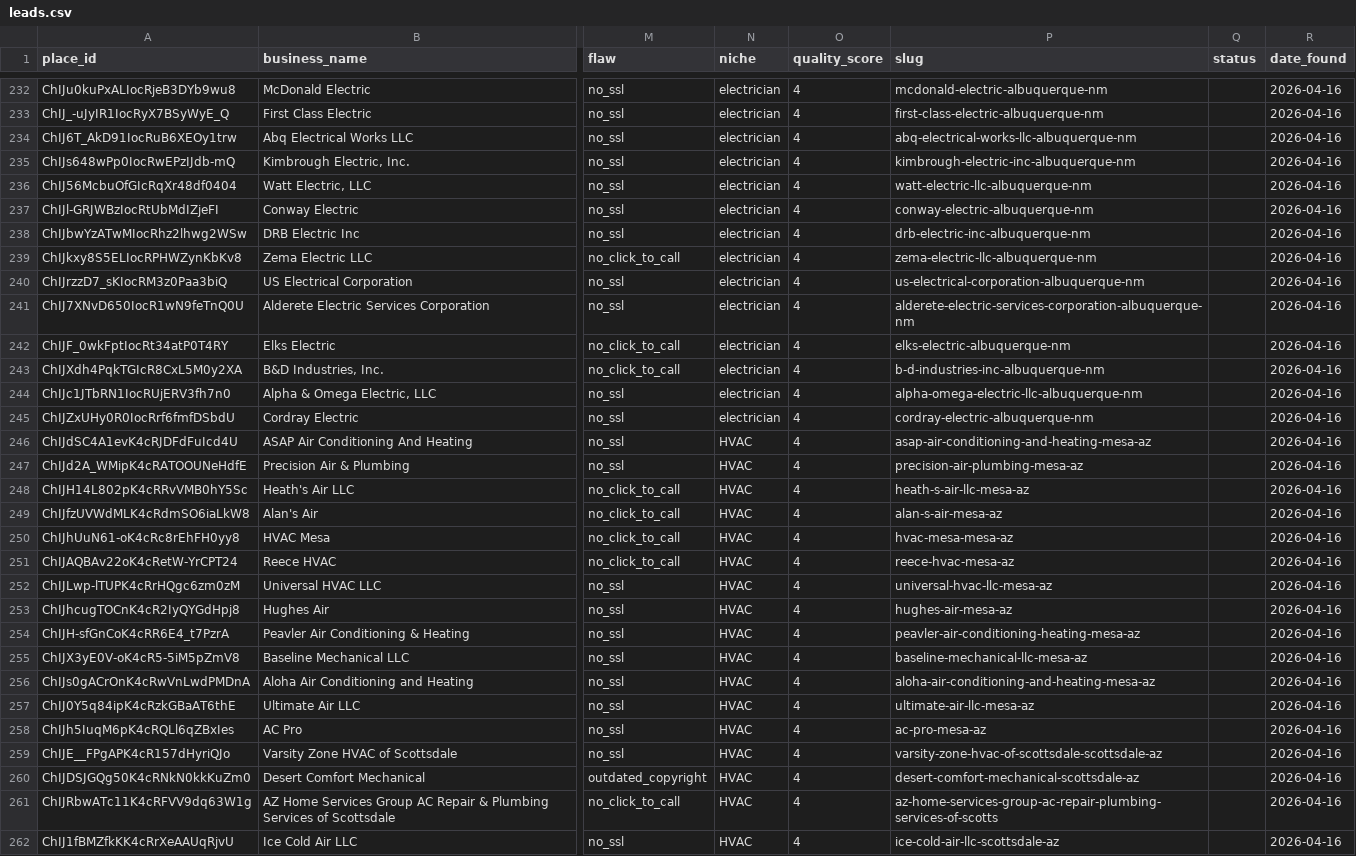
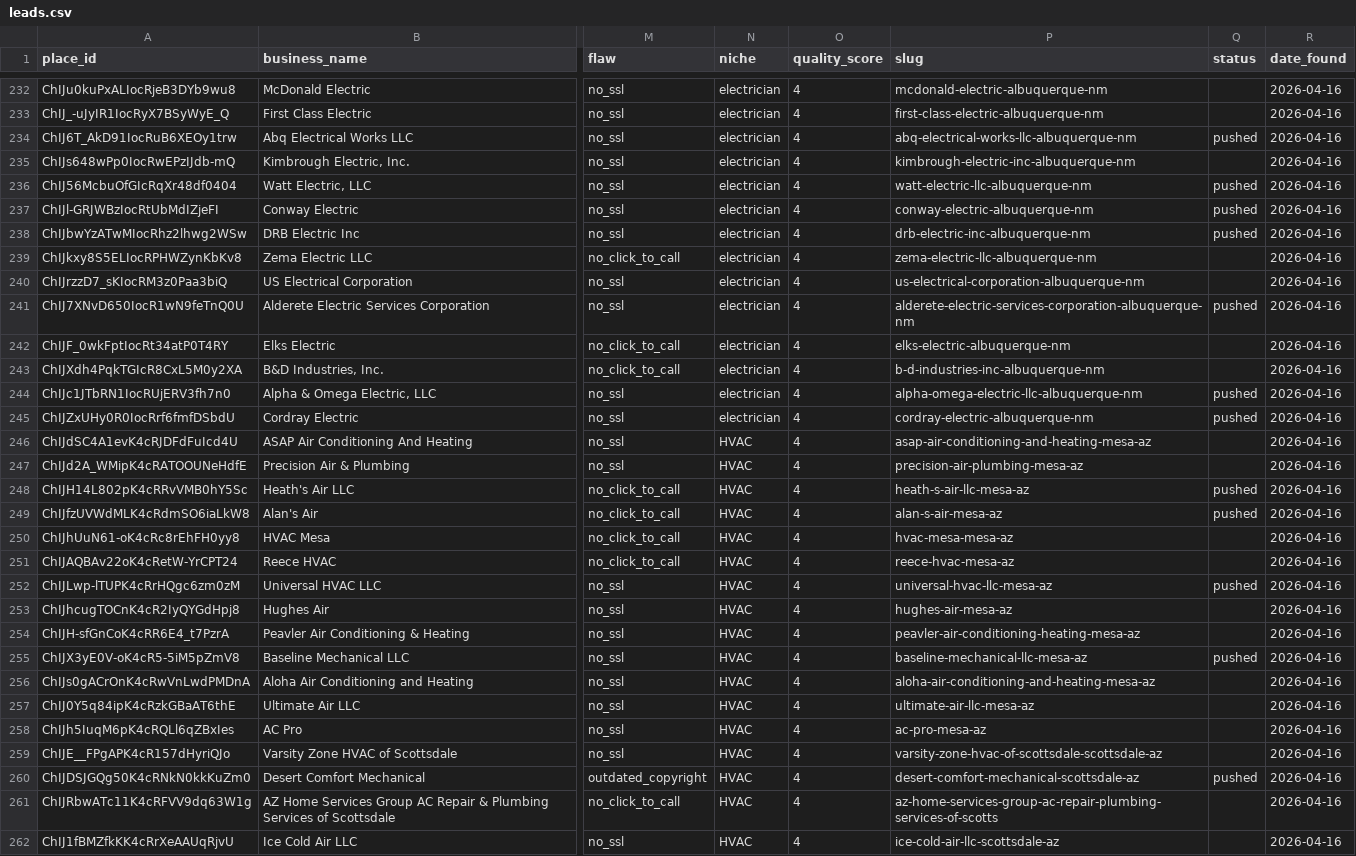
Before and after one commit to RevShiftMedia/rswebworks, a CSV file: leads.csv, drawn as a sheet; only a part is shown, gaps mark what is left out; the diff covers the shown part only; the diff names each change by its address in the sheet, - before the commit and + after, or states it on an @@ line.

```diff
--- a/leads.csv
+++ b/leads.csv
-Q234 (status): (empty)
+Q234 (status): pushed
-Q236:Q238 (status): (empty)
+Q236:Q238 (status): pushed
-Q241 (status): (empty)
+Q241 (status): pushed
-Q244:Q245 (status): (empty)
+Q244:Q245 (status): pushed
-Q248:Q249 (status): (empty)
+Q248:Q249 (status): pushed
-Q252 (status): (empty)
+Q252 (status): pushed
-Q255 (status): (empty)
+Q255 (status): pushed
-Q260 (status): (empty)
+Q260 (status): pushed
```
Also changed, not shown: 78 edited cells elsewhere in this file, 12 other files.
